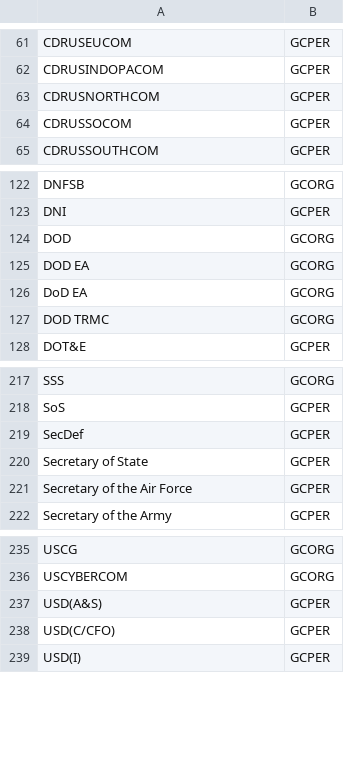
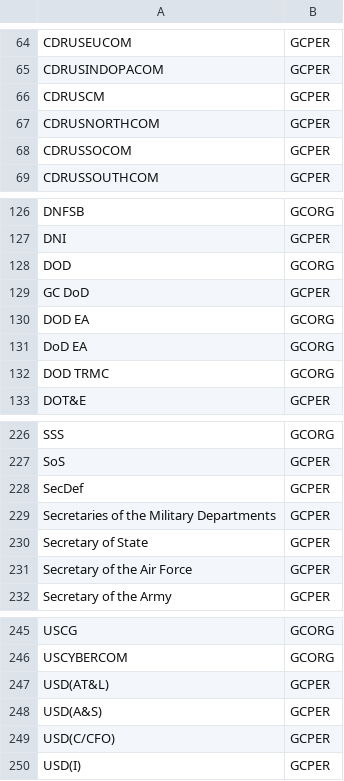
Before and after one commit to dod-advana/gamechanger-ml, a CSV file: gamechangerml/src/entity/aux_data/flat_entities_custom.csv, drawn as a sheet; only a part is shown, gaps mark what is left out; the diff covers the shown part only.

```diff
--- a/gamechangerml/src/entity/aux_data/flat_entities_custom.csv
+++ b/gamechangerml/src/entity/aux_data/flat_entities_custom.csv
@@ -62,2 +65,3 @@ CDRUSEUCOM,GCPER
 CDRUSINDOPACOM,GCPER
+CDRUSCM,GCPER
 CDRUSNORTHCOM,GCPER
@@ -124,2 +128,3 @@ DNI,GCPER
 DOD,GCORG
+GC DoD,GCPER
 DOD EA,GCORG
@@ -219,2 +228,3 @@ SoS,GCPER
 SecDef,GCPER
+Secretaries of the Military Departments,GCPER
 Secretary of State,GCPER
@@ -236,2 +246,3 @@ USCG,GCORG
 USCYBERCOM,GCORG
+USD(AT&L),GCPER
 USD(A&S),GCPER
```
Also changed, not shown: 7 added rows and 6 edited cells elsewhere in this file, 11 other files.
